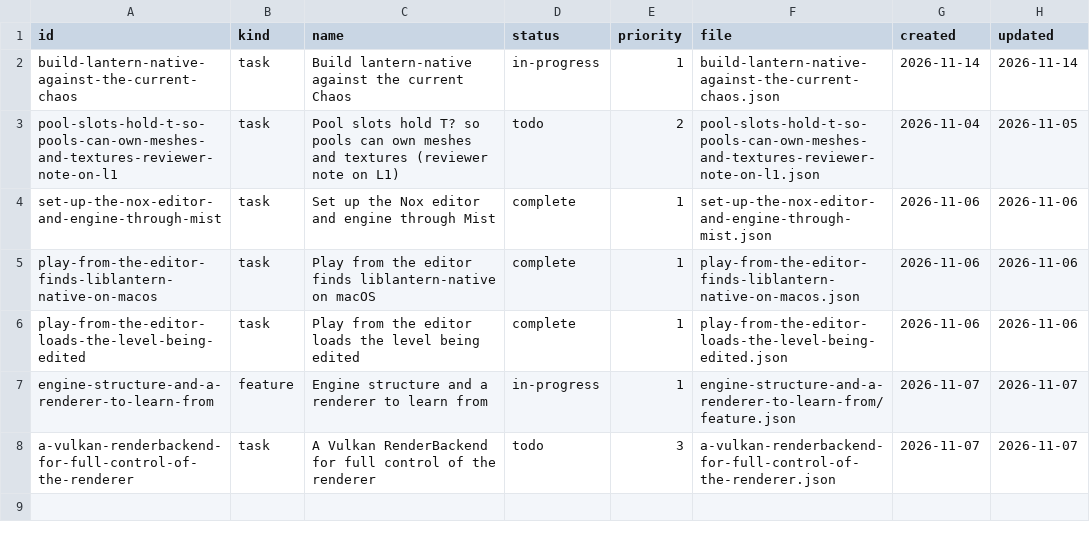
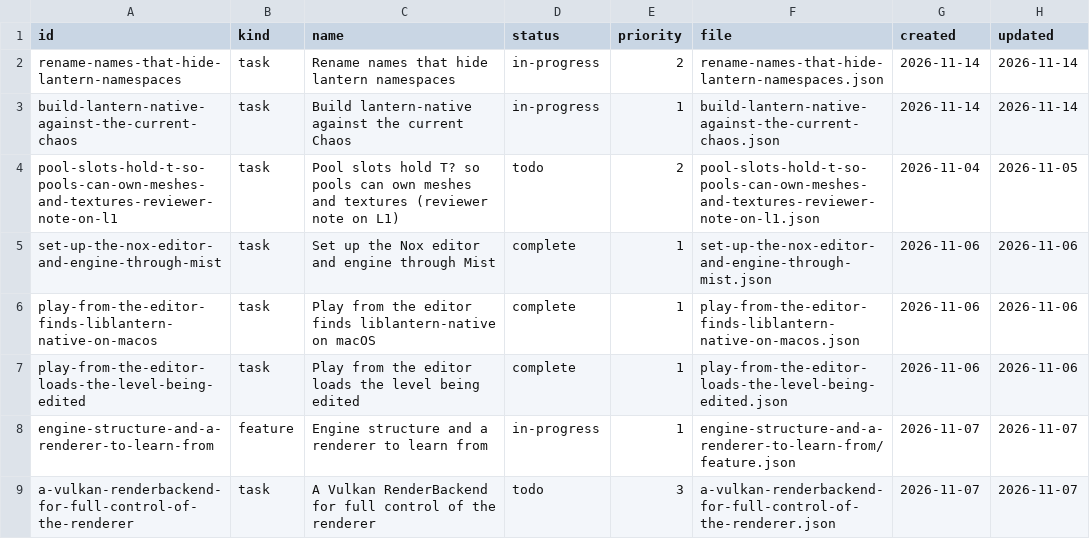
Before and after one commit to DeanWilsonDev/lantern, a CSV file: docs/kanban/engine-follow-ups/_index.csv, drawn as a sheet.

```diff
--- a/docs/kanban/engine-follow-ups/_index.csv
+++ b/docs/kanban/engine-follow-ups/_index.csv
@@ -1,2 +1,3 @@
 id,kind,name,status,priority,file,created,updated
+rename-names-that-hide-lantern-namespaces,task,Rename names that hide lantern namespaces,in-progress,2,rename-names-that-hide-lantern-namespaces.json,2026-11-14,2026-11-14
 build-lantern-native-against-the-current-chaos,task,Build lantern-native against the current Chaos,in-progress,1,build-lantern-native-against-the-current-chaos.json,2026-11-14,2026-11-14
```
Also changed, not shown: 1 other file.
